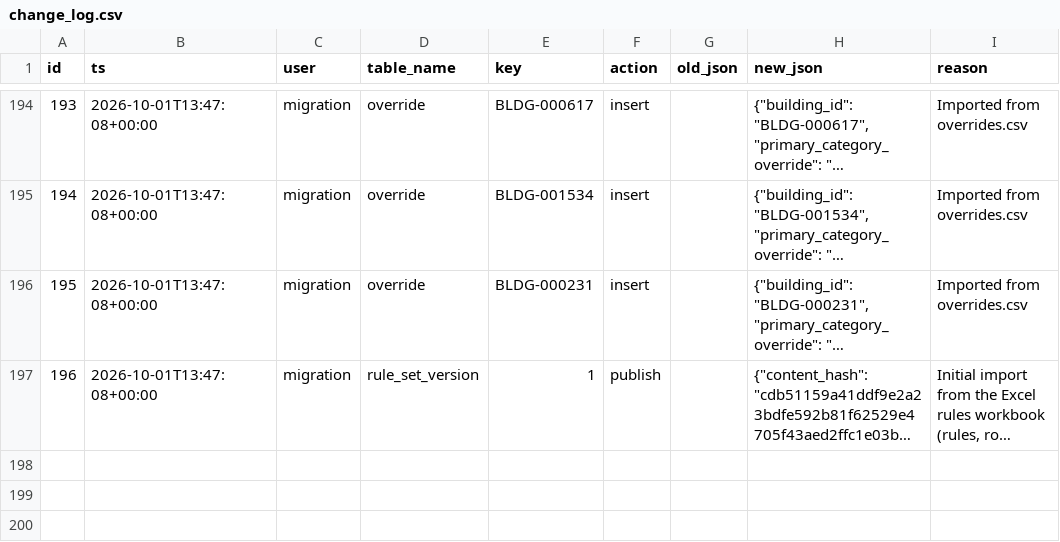
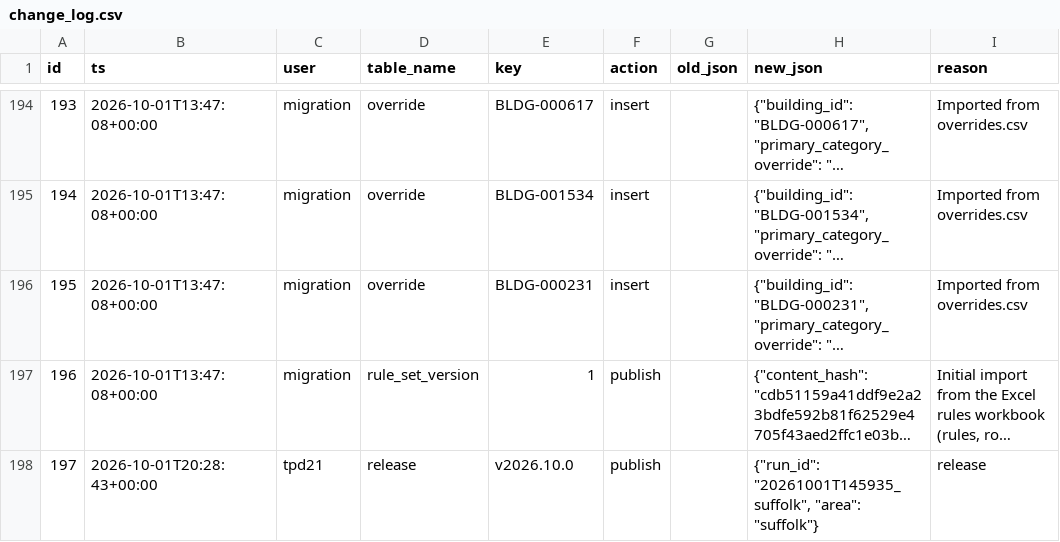
Before and after one commit to steadytack/CriticalBuildings, a CSV file: governed/dumps/change_log.csv, drawn as a sheet; only a part is shown, gaps mark what is left out; long unchanged cells end in …; the diff names each change by its address in the sheet, - before the commit and + after, or states it on an @@ line.

```diff
--- a/governed/dumps/change_log.csv
+++ b/governed/dumps/change_log.csv
+row 198: 197 | 2026-10-01T20:28:43+00:00 | tpd21 | release | v2026.10.0 | publish |  | {"run_id": "20261001T145935_suffolk", "area": "suffolk"} | release
```
Also changed, not shown: 1 other file.
